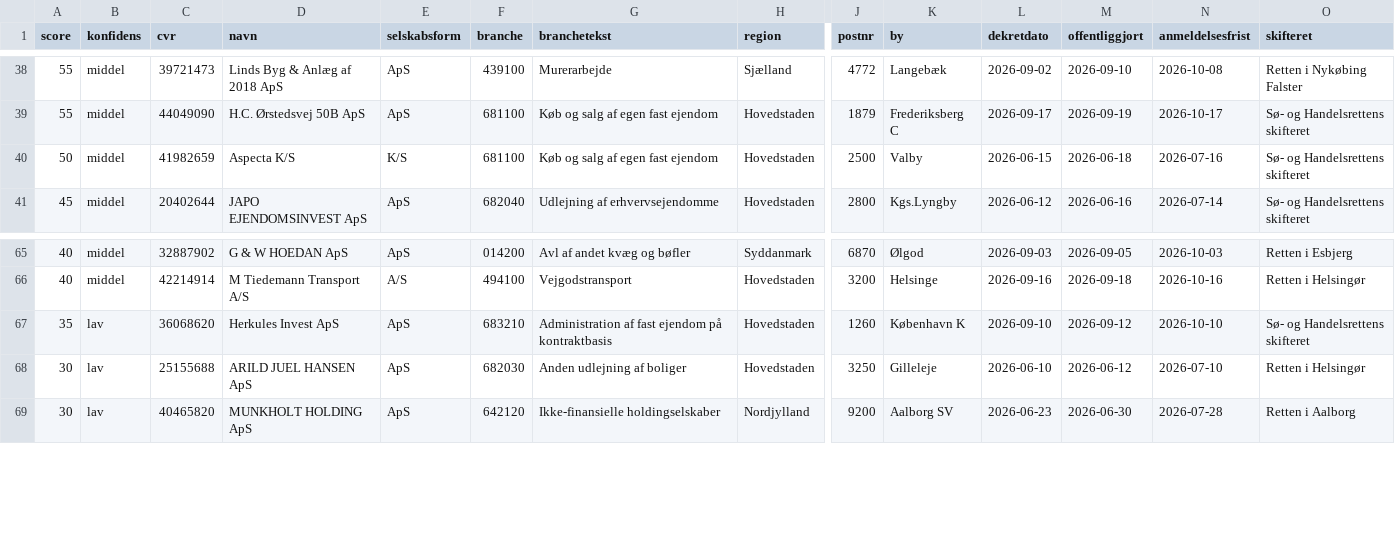
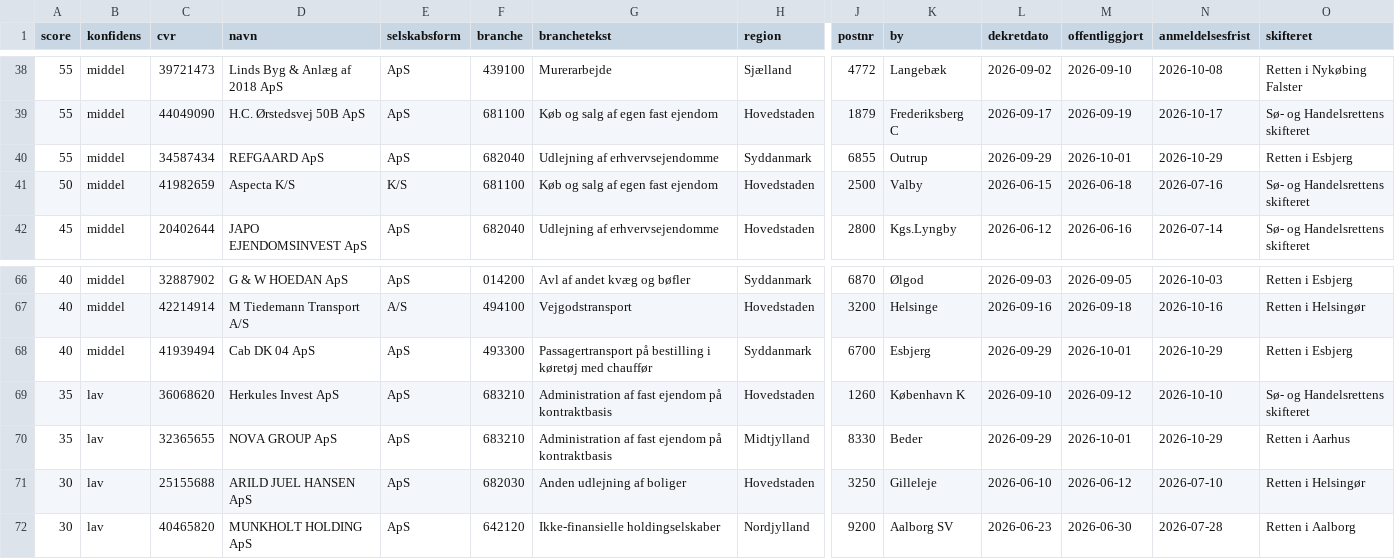
Before and after one commit to daniel-doc-lab/propscreener, a CSV file: data/cases.csv, drawn as a sheet; only a part is shown, gaps mark what is left out; rows hold the shown columns only; the diff names each change by its address in the sheet, - before the commit and + after, or states it on an @@ line.

Commit message:
data: opdateret 2026-10-01 (81 boer)

```diff
--- a/data/cases.csv
+++ b/data/cases.csv
+row 40: 55 | middel | 34587434 | REFGAARD ApS | ApS | 682040 | Udlejning af erhvervsejendomme | Syddanmark | 6855 | Outrup | 2026-09-29 | 2026-10-01 | 2026-10-29 | Retten i Esbjerg
+row 68: 40 | middel | 41939494 | Cab DK 04 ApS | ApS | 493300 | Passagertransport på bestilling i køretøj med chauffør | Syddanmark | 6700 | Esbjerg | 2026-09-29 | 2026-10-01 | 2026-10-29 | Retten i Esbjerg
+row 70: 35 | lav | 32365655 | NOVA GROUP ApS | ApS | 683210 | Administration af fast ejendom på kontraktbasis | Midtjylland | 8330 | Beder | 2026-09-29 | 2026-10-01 | 2026-10-29 | Retten i Aarhus
```
Also changed, not shown: 3 other files.
